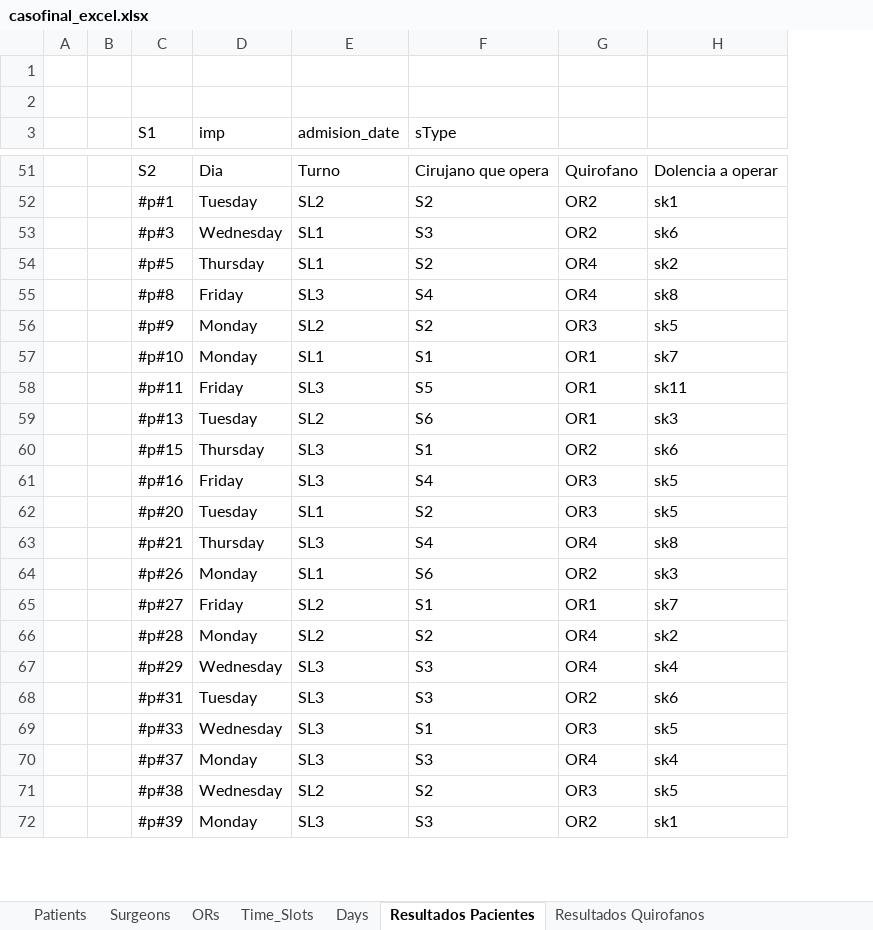
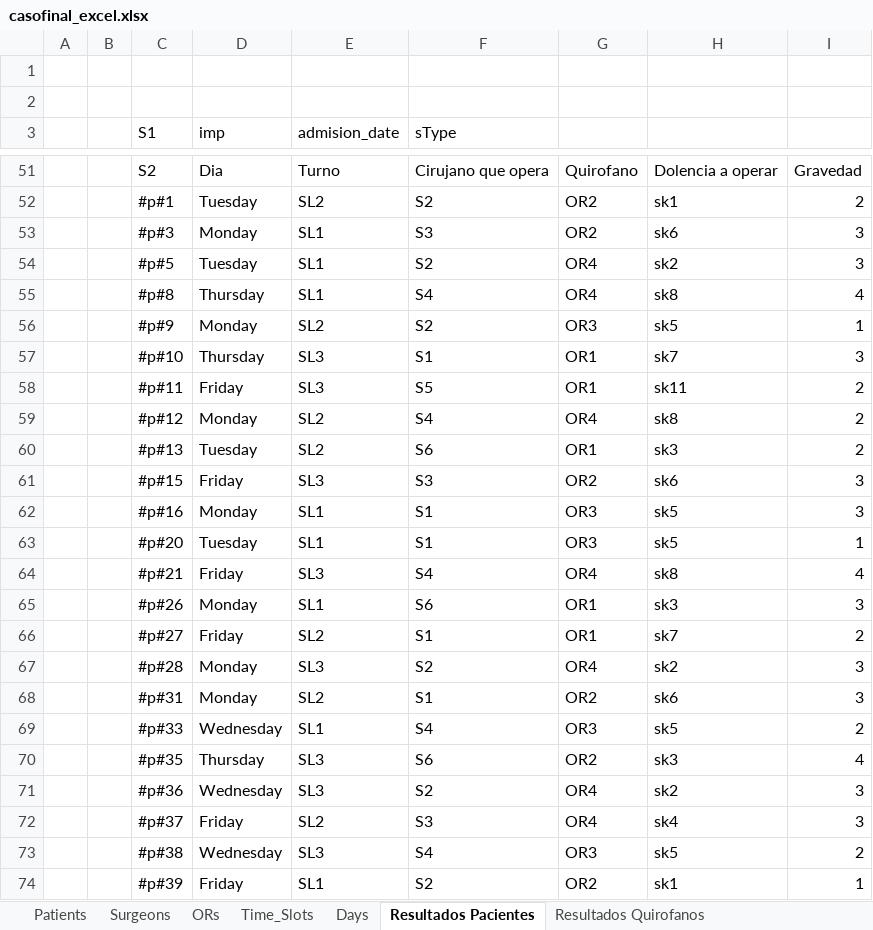
Before and after one commit to Nelnitorian/cajon_io, an Excel workbook: caso_final/casofinal_excel.xlsx, sheet Resultados Pacientes, drawn as a sheet; only a part is shown, gaps mark what is left out; values as stored, in another font and other column widths than the file's, no borders; removed rows and columns are numbered as before the commit, all else as after; the diff covers the shown part only; the diff names each change by its address in the sheet, - before the commit and + after, or states it on an @@ line.

```diff
--- a/caso_final/casofinal_excel.xlsx (sheet Resultados Pacientes)
+++ b/caso_final/casofinal_excel.xlsx (sheet Resultados Pacientes)
+column I, rows 51-58: Gravedad | 2 | 3 | 3 | 4 | 1 | 3 | 2; rows 60-69: 2 | 3 | 3 | 1 | 4 | 3 | 2 | 3 | 3 | 2; rows 72-74: 3 | 2 | 1
-D53 (imp): Wednesday
+D53 (imp): Monday
-D54 (imp): Thursday
+D54 (imp): Tuesday
-D55 (imp): Friday
+D55 (imp): Thursday
-E55 (admision_date): SL3
+E55 (admision_date): SL1
-D57 (imp): Monday
+D57 (imp): Thursday
-E57 (admision_date): SL1
+E57 (admision_date): SL3
+row 59:  |  | #p#12 | Monday | SL2 | S4 | OR4 | sk8 | 2
-D61 (imp): Thursday
+D61 (imp): Friday
-F61 (sType): S1
+F61 (sType): S3
-D62 (imp): Friday
+D62 (imp): Monday
-E62 (admision_date): SL3
+E62 (admision_date): SL1
-F62 (sType): S4
+F62 (sType): S1
-F63 (sType): S2
+F63 (sType): S1
-D64 (imp): Thursday
+D64 (imp): Friday
-G65: OR2
+G65: OR1
-E67 (admision_date): SL2
+E67 (admision_date): SL3
-row 67:  |  | #p#29 | Wednesday | SL3 | S3 | OR4 | sk4
-D68 (imp): Tuesday
+D68 (imp): Monday
-E68 (admision_date): SL3
+E68 (admision_date): SL2
-F68 (sType): S3
+F68 (sType): S1
-E69 (admision_date): SL3
+E69 (admision_date): SL1
-F69 (sType): S1
+F69 (sType): S4
+row 70:  |  | #p#35 | Thursday | SL3 | S6 | OR2 | sk3 | 4
+row 71:  |  | #p#36 | Wednesday | SL3 | S2 | OR4 | sk2 | 3
-D72 (imp): Monday
+D72 (imp): Friday
-E72 (admision_date): SL3
+E72 (admision_date): SL2
-E73 (admision_date): SL2
+E73 (admision_date): SL3
-F73 (sType): S2
+F73 (sType): S4
-D74 (imp): Monday
+D74 (imp): Friday
-E74 (admision_date): SL3
+E74 (admision_date): SL1
-F74 (sType): S3
+F74 (sType): S2
```
Also changed, not shown: 3 added rows, 5 removed rows and 81 edited cells elsewhere in this sheet, sheet Resultados Cirujanos, sheet Resultados Quirofanos, 2 other files.
